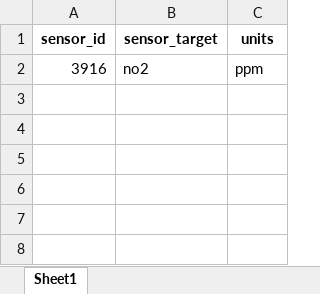
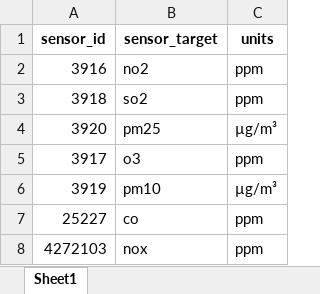
Before and after one commit to ElTestamento/IU_DataEngineering, an Excel workbook: sensor_data.xlsx, sheet Sheet1, drawn as a sheet; values as stored, in another font and other column widths than the file's, no borders; the diff names each change by its address in the sheet, - before the commit and + after, or states it on an @@ line.

Commit message:
next: data_history and analysis

```diff
--- a/sensor_data.xlsx (sheet Sheet1)
+++ b/sensor_data.xlsx (sheet Sheet1)
+row 3: 3918 | so2 | ppm
+row 4: 3920 | pm25 | µg/m³
+row 5: 3917 | o3 | ppm
+row 6: 3919 | pm10 | µg/m³
+row 7: 25227 | co | ppm
+row 8: 4272103 | nox | ppm
```
Also changed, not shown: latest_response_data.xlsx.
